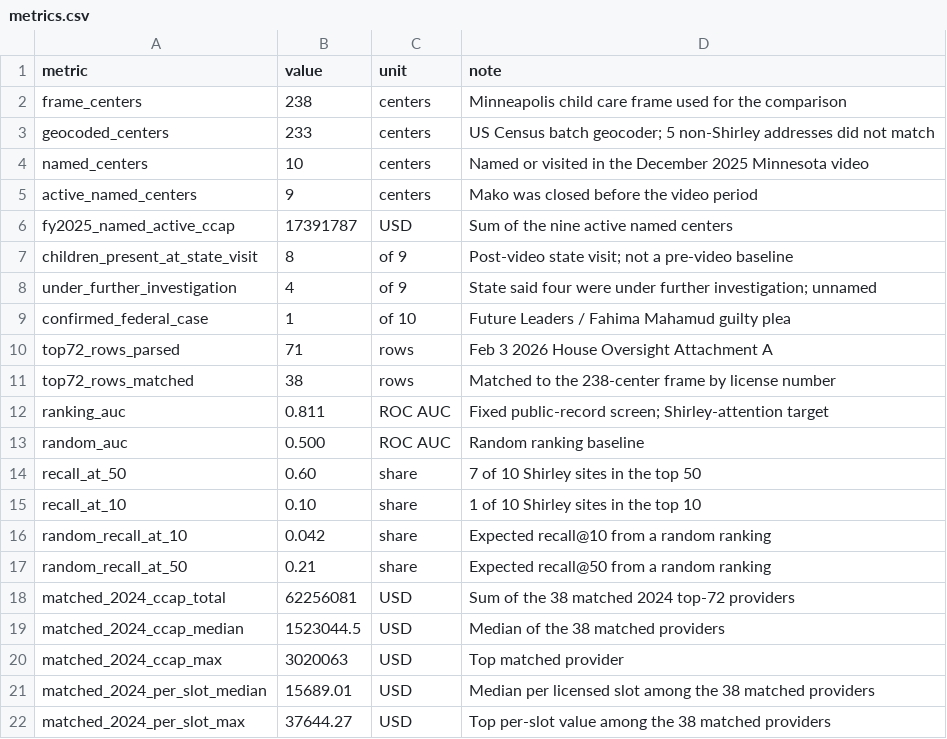
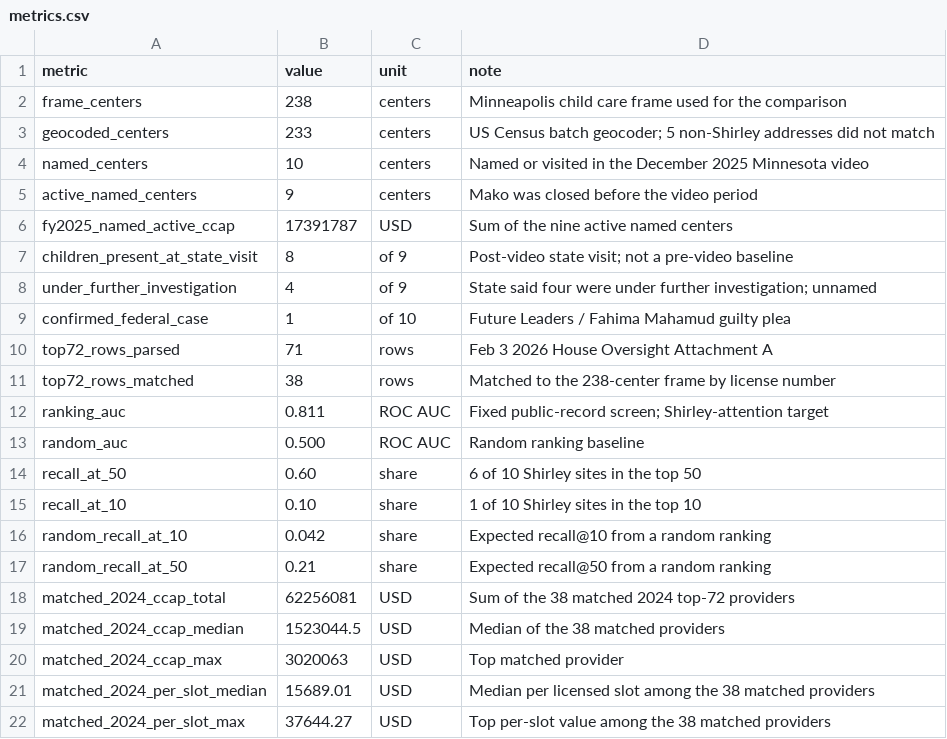
Before and after one commit to q3dresearch/nick-shirley-index, a CSV file: data/metrics.csv, drawn as a sheet.

Commit message:
showcase: correct recall@50 note

```diff
--- a/data/metrics.csv
+++ b/data/metrics.csv
@@ -13,3 +13,3 @@ ranking_auc,0.811,ROC AUC,Fixed public-record screen; Shirley-attention target
 random_auc,0.500,ROC AUC,Random ranking baseline
-recall_at_50,0.60,share,7 of 10 Shirley sites in the top 50
+recall_at_50,0.60,share,6 of 10 Shirley sites in the top 50
 recall_at_10,0.10,share,1 of 10 Shirley sites in the top 10
```
